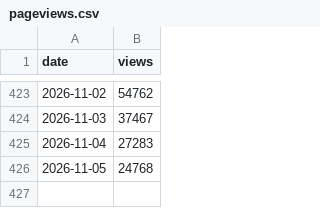
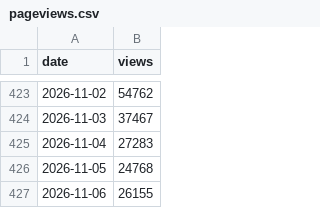
Before and after one commit to jmurphy328-code/Social-listening, a CSV file: data/obsession/pageviews.csv, drawn as a sheet; only a part is shown, gaps mark what is left out; the diff names each change by its address in the sheet, - before the commit and + after, or states it on an @@ line.

```diff
--- a/data/obsession/pageviews.csv
+++ b/data/obsession/pageviews.csv
+row 427: 2026-11-06 | 26155
```
Also changed, not shown: data/obsession/posts.csv, data/spider-man-brand-new-day/pageviews.csv, 7 other files.
